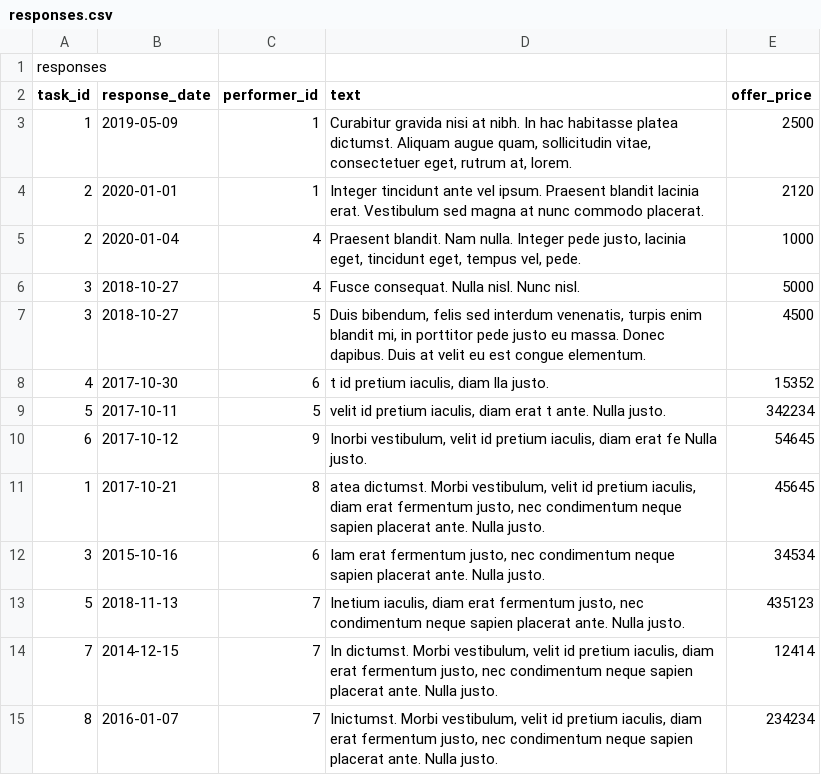
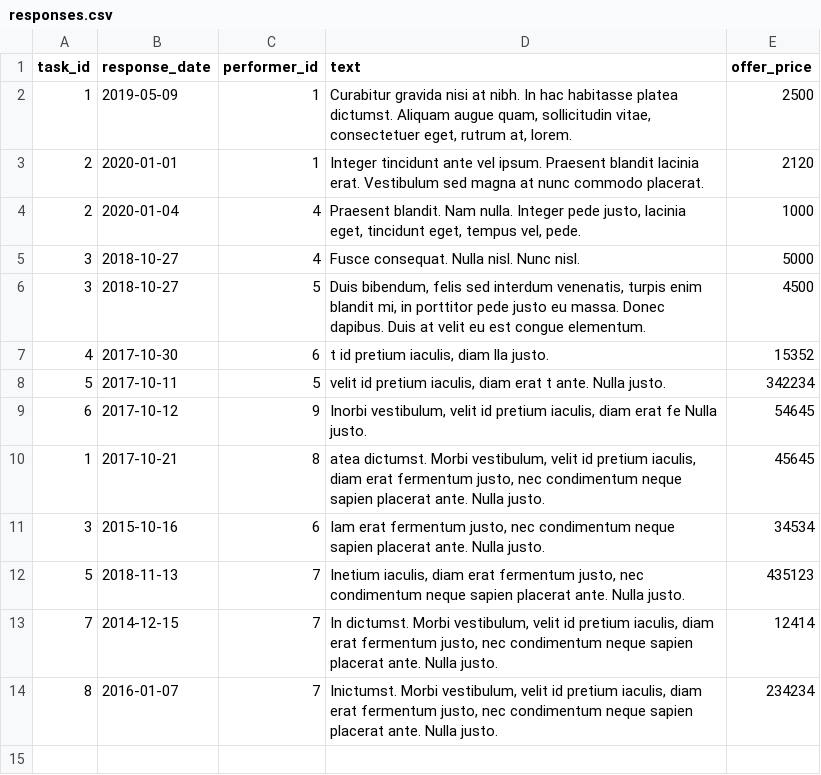
Before and after one commit to htmlacademy-yii/223839-task-force-1, a CSV file: data/csv/responses.csv, drawn as a sheet.

```diff
--- a/data/csv/responses.csv
+++ b/data/csv/responses.csv
@@ -1,2 +1 @@
-responses
 task_id,response_date,performer_id,text,offer_price
```
Also changed, not shown: data/csv/categories.csv, data/csv/cities.csv, 9 other files.
